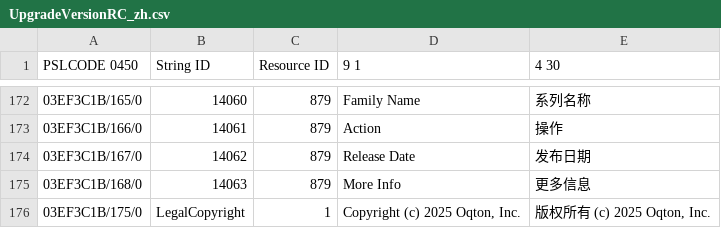
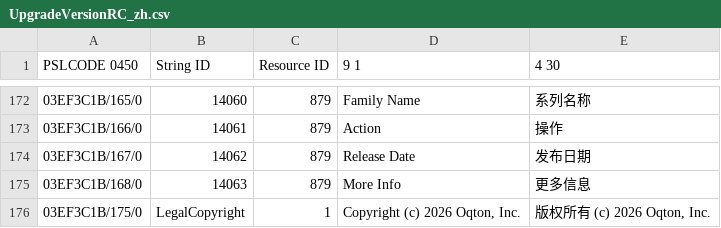
Before and after one commit to Ashkenazie/Translator, a CSV file: source/UpgradeVersionRC_zh.csv, drawn as a sheet; only a part is shown, gaps mark what is left out; the diff names each change by its address in the sheet, - before the commit and + after, or states it on an @@ line.

Commit message:
Add ZH batch4 (2 CSVs, 0 fixes) and update zh_text_map.json (21,778 entries)

```diff
--- a/source/UpgradeVersionRC_zh.csv
+++ b/source/UpgradeVersionRC_zh.csv
-D176 (9 1): Copyright (c) 2025 Oqton, Inc.
+D176 (9 1): Copyright (c) 2026 Oqton, Inc.
-E176 (4 30): 版权所有 (c) 2025 Oqton, Inc.
+E176 (4 30): 版权所有 (c) 2026 Oqton, Inc.
```
Also changed, not shown: 2 other files.
